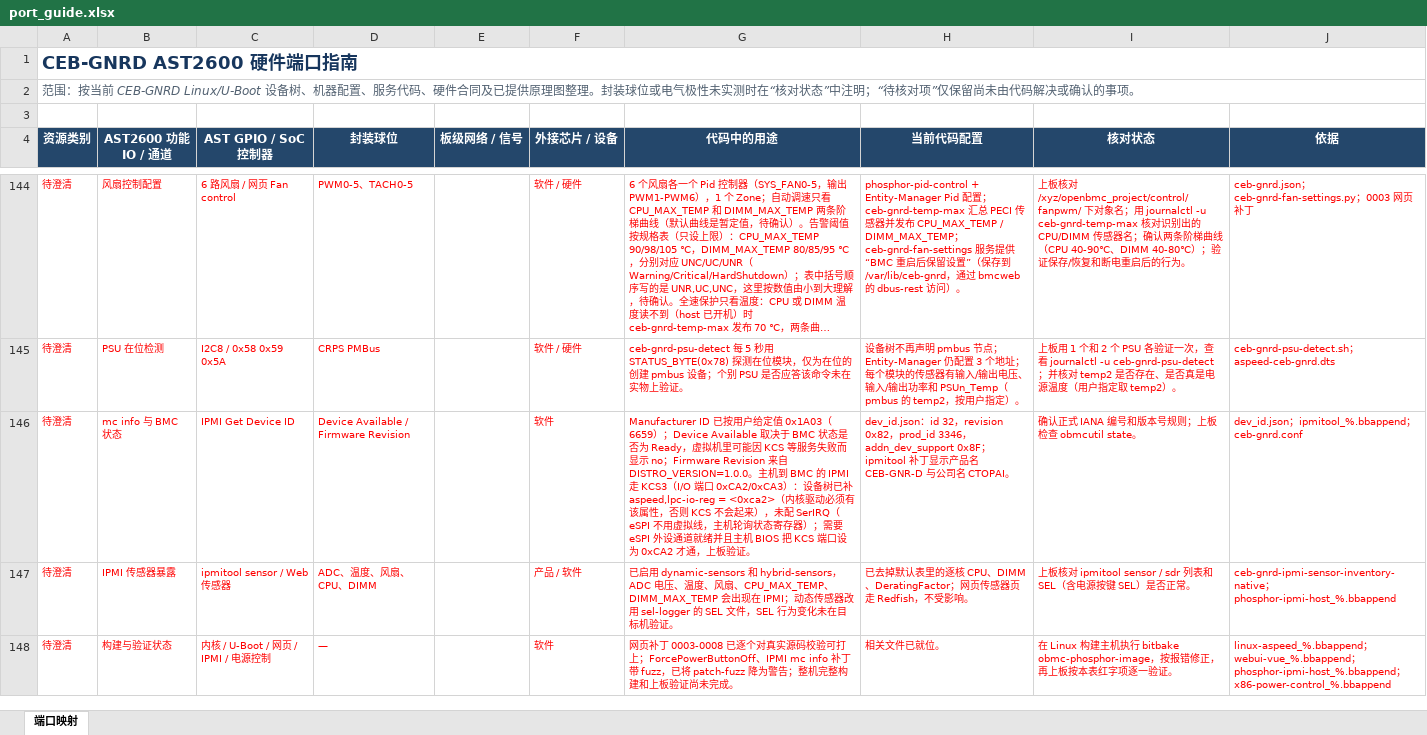
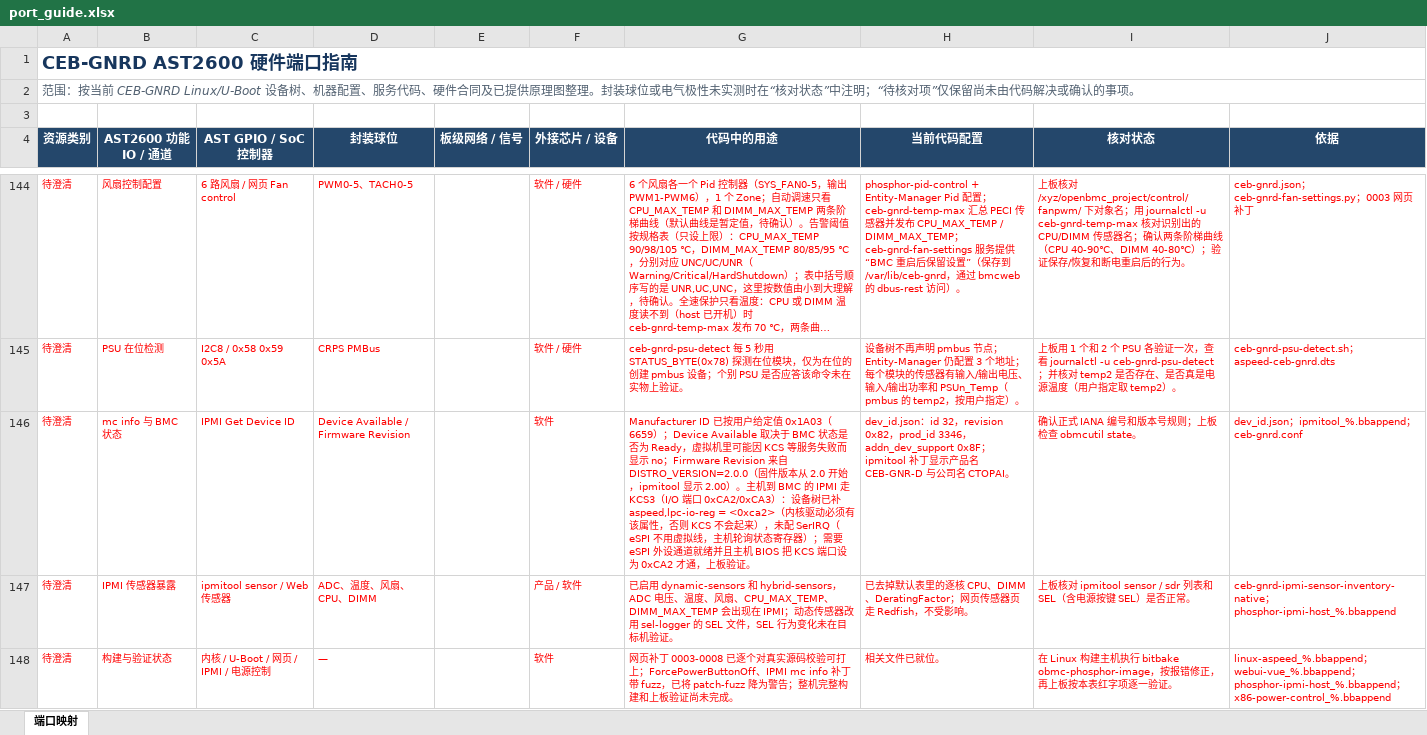
Before and after one commit to flether-hub/openbmc, an Excel workbook: port_guide.xlsx, sheet 端口映射, drawn as a sheet; only a part is shown, gaps mark what is left out; long unchanged cells end in …; values as stored, in another font and other column widths than the file's, no borders; table styles not drawn; the diff names each change by its address in the sheet, - before the commit and + after, or states it on an @@ line.

```diff
--- a/port_guide.xlsx (sheet 端口映射)
+++ b/port_guide.xlsx (sheet 端口映射)
-G146 (代码中的用途): …Revision 来自 DISTRO_VERSION=1.0.0。主机到…
+G146 (代码中的用途): …Revision 来自 DISTRO_VERSION=2.0.0（固件版本从 2.0 开始，ipmitool 显示 2.00）。主机到…
```
Also changed, not shown: 6 other files.
